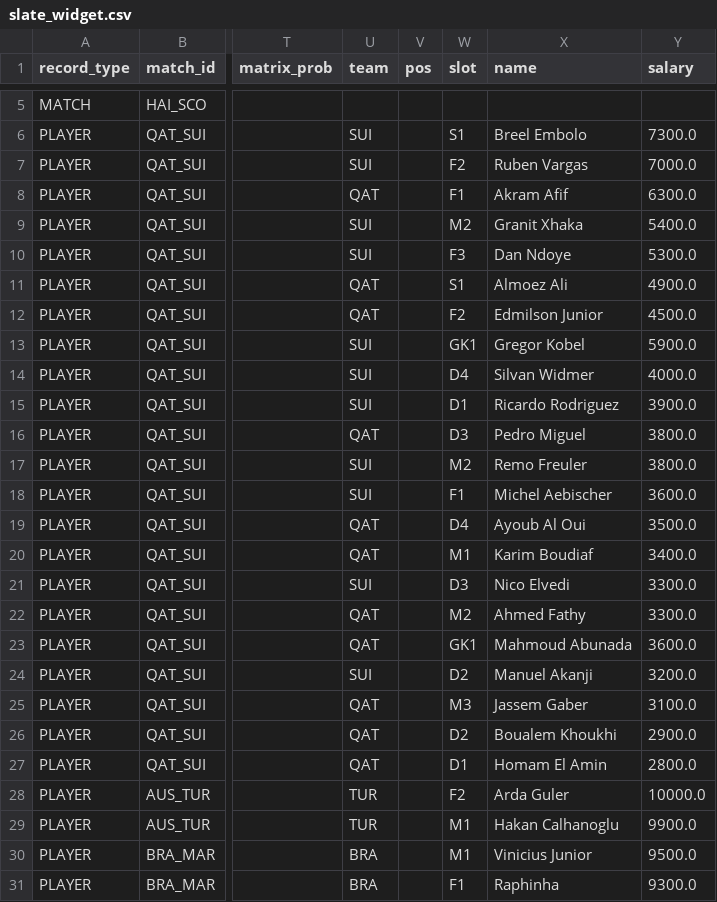
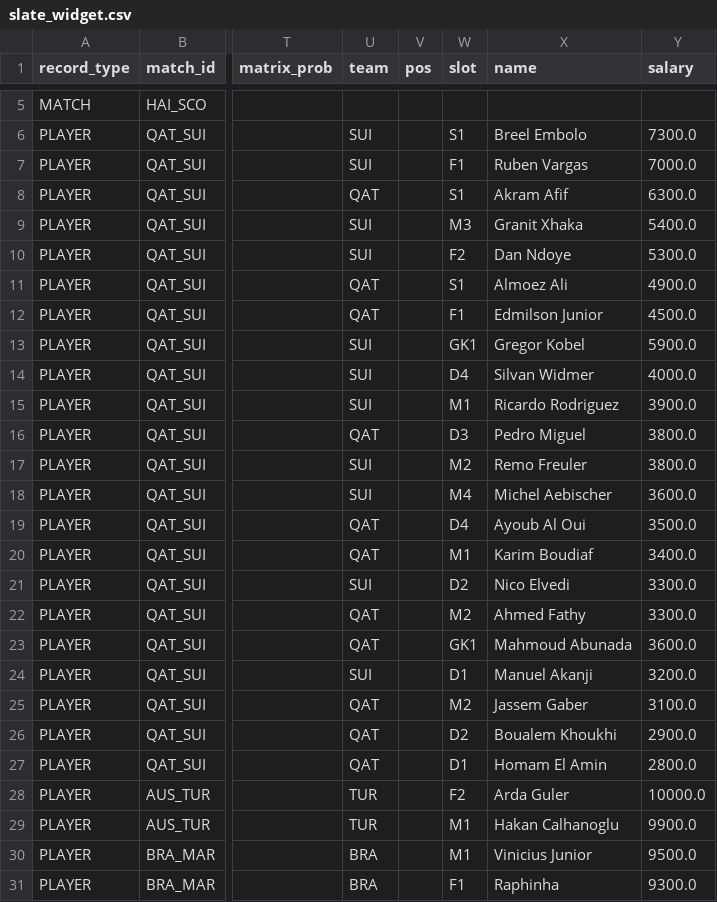
Before and after one commit to chrisgimino/wcpreview, a CSV file: slate_widget.csv, drawn as a sheet; only a part is shown, gaps mark what is left out; the diff names each change by its address in the sheet, - before the commit and + after, or states it on an @@ line.

Commit message:
Add files via upload

```diff
--- a/slate_widget.csv
+++ b/slate_widget.csv
-W7 (slot): F2
+W7 (slot): F1
-W8 (slot): F1
+W8 (slot): S1
-W9 (slot): M2
+W9 (slot): M3
-W10 (slot): F3
+W10 (slot): F2
-W12 (slot): F2
+W12 (slot): F1
-W15 (slot): D1
+W15 (slot): M1
-W18 (slot): F1
+W18 (slot): M4
-W21 (slot): D3
+W21 (slot): D2
-W24 (slot): D2
+W24 (slot): D1
-W25 (slot): M3
+W25 (slot): M2
```
